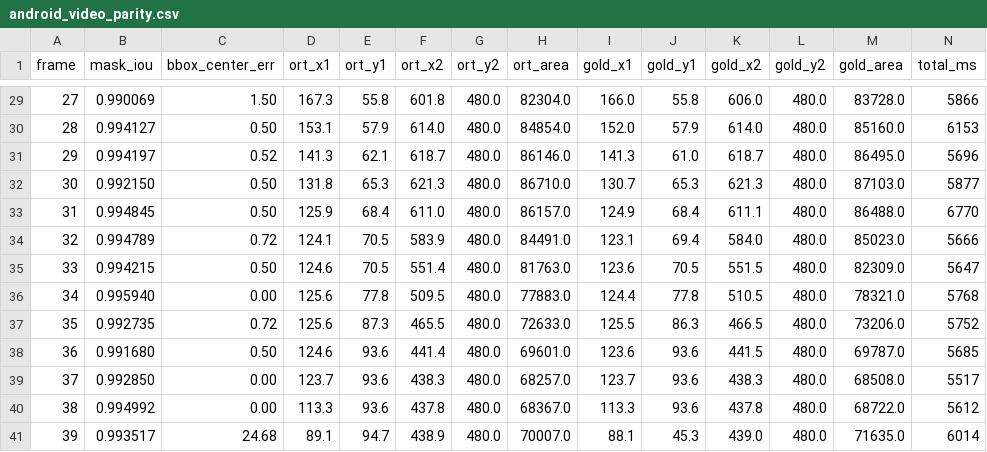
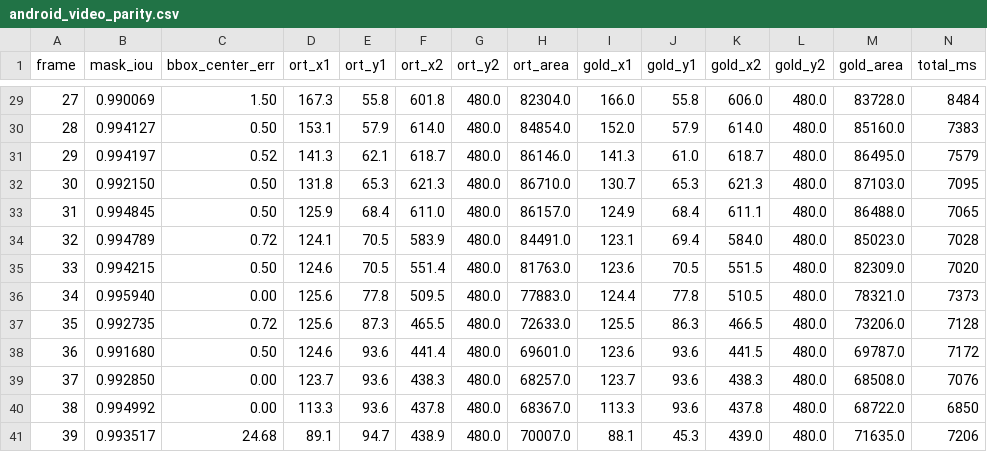
Before and after one commit to orz-i/woah, a CSV file: tools/sam2_onnx/reports/android_video_parity.csv, drawn as a sheet; only a part is shown, gaps mark what is left out; the diff covers the shown part only.

```diff
--- a/tools/sam2_onnx/reports/android_video_parity.csv
+++ b/tools/sam2_onnx/reports/android_video_parity.csv
@@ -29,13 +29,13 @@ frame,mask_iou,bbox_center_err,ort_x1,ort_y1,ort_x2,ort_y2,ort_area,gold_x1,gold
-27,0.990069,1.50,167.3,55.8,601.8,480.0,82304.0,166.0,55.8,606.0,480.0,83728.0,5866
-28,0.994127,0.50,153.1,57.9,614.0,480.0,84854.0,152.0,57.9,614.0,480.0,85160.0,6153
-29,0.994197,0.52,141.3,62.1,618.7,480.0,86146.0,141.3,61.0,618.7,480.0,86495.0,5696
-30,0.992150,0.50,131.8,65.3,621.3,480.0,86710.0,130.7,65.3,621.3,480.0,87103.0,5877
-31,0.994845,0.50,125.9,68.4,611.0,480.0,86157.0,124.9,68.4,611.1,480.0,86488.0,6770
-32,0.994789,0.72,124.1,70.5,583.9,480.0,84491.0,123.1,69.4,584.0,480.0,85023.0,5666
-33,0.994215,0.50,124.6,70.5,551.4,480.0,81763.0,123.6,70.5,551.5,480.0,82309.0,5647
-34,0.995940,0.00,125.6,77.8,509.5,480.0,77883.0,124.4,77.8,510.5,480.0,78321.0,5768
-35,0.992735,0.72,125.6,87.3,465.5,480.0,72633.0,125.5,86.3,466.5,480.0,73206.0,5752
-36,0.991680,0.50,124.6,93.6,441.4,480.0,69601.0,123.6,93.6,441.5,480.0,69787.0,5685
-37,0.992850,0.00,123.7,93.6,438.3,480.0,68257.0,123.7,93.6,438.3,480.0,68508.0,5517
-38,0.994992,0.00,113.3,93.6,437.8,480.0,68367.0,113.3,93.6,437.8,480.0,68722.0,5612
-39,0.993517,24.68,89.1,94.7,438.9,480.0,70007.0,88.1,45.3,439.0,480.0,71635.0,6014
+27,0.990069,1.50,167.3,55.8,601.8,480.0,82304.0,166.0,55.8,606.0,480.0,83728.0,8484
+28,0.994127,0.50,153.1,57.9,614.0,480.0,84854.0,152.0,57.9,614.0,480.0,85160.0,7383
+29,0.994197,0.52,141.3,62.1,618.7,480.0,86146.0,141.3,61.0,618.7,480.0,86495.0,7579
+30,0.992150,0.50,131.8,65.3,621.3,480.0,86710.0,130.7,65.3,621.3,480.0,87103.0,7095
+31,0.994845,0.50,125.9,68.4,611.0,480.0,86157.0,124.9,68.4,611.1,480.0,86488.0,7065
+32,0.994789,0.72,124.1,70.5,583.9,480.0,84491.0,123.1,69.4,584.0,480.0,85023.0,7028
+33,0.994215,0.50,124.6,70.5,551.4,480.0,81763.0,123.6,70.5,551.5,480.0,82309.0,7020
+34,0.995940,0.00,125.6,77.8,509.5,480.0,77883.0,124.4,77.8,510.5,480.0,78321.0,7373
+35,0.992735,0.72,125.6,87.3,465.5,480.0,72633.0,125.5,86.3,466.5,480.0,73206.0,7128
+36,0.991680,0.50,124.6,93.6,441.4,480.0,69601.0,123.6,93.6,441.5,480.0,69787.0,7172
+37,0.992850,0.00,123.7,93.6,438.3,480.0,68257.0,123.7,93.6,438.3,480.0,68508.0,7076
+38,0.994992,0.00,113.3,93.6,437.8,480.0,68367.0,113.3,93.6,437.8,480.0,68722.0,6850
+39,0.993517,24.68,89.1,94.7,438.9,480.0,70007.0,88.1,45.3,439.0,480.0,71635.0,7206
```
Also changed, not shown: 27 edited cells elsewhere in this file, 3 other files.
